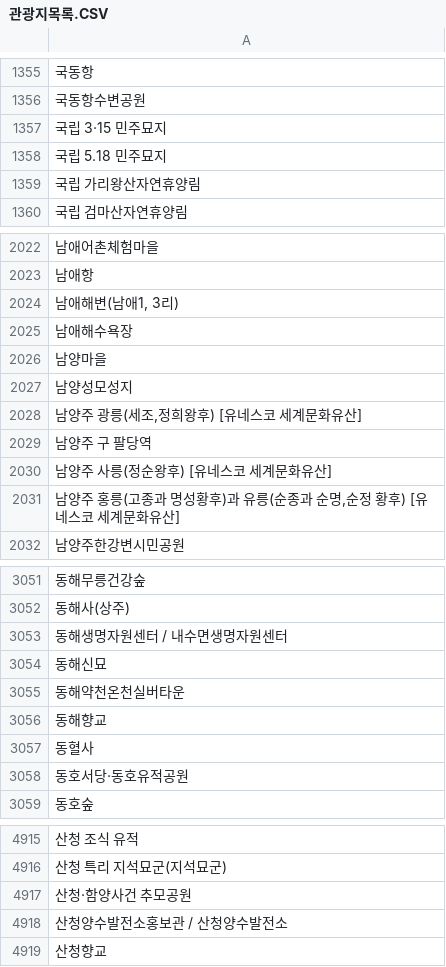
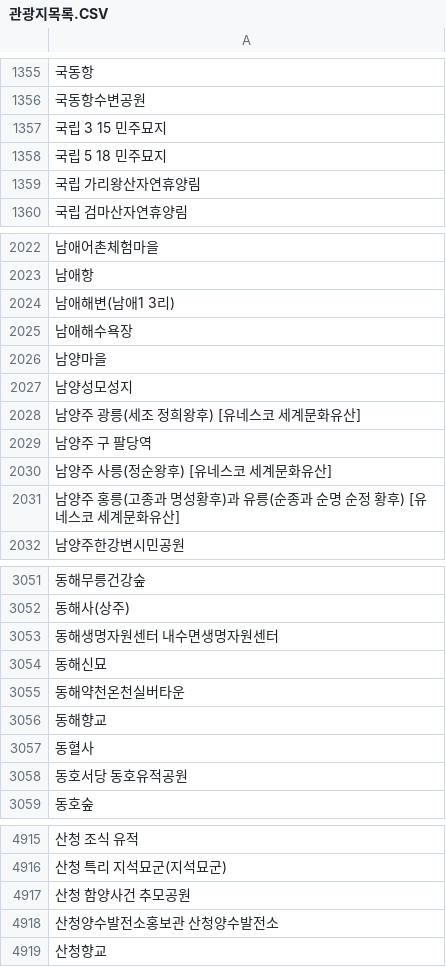
Before and after one commit to jyoungl/Wayg, a CSV file: crawling/관광지목록.CSV, drawn as a sheet; only a part is shown, gaps mark what is left out; the diff covers the shown part only; the diff names each change by its address in the sheet, - before the commit and + after, or states it on an @@ line.

```diff
--- a/crawling/관광지목록.CSV
+++ b/crawling/관광지목록.CSV
-A1357: 국립 3·15 민주묘지
+A1357: 국립 3 15 민주묘지
-A1358: 국립 5.18 민주묘지
+A1358: 국립 5 18 민주묘지
-A2024: 남애해변(남애1, 3리)
+A2024: 남애해변(남애1 3리)
-A2028: 남양주 광릉(세조,정희왕후) [유네스코 세계문화유산]
+A2028: 남양주 광릉(세조 정희왕후) [유네스코 세계문화유산]
-A2031: …과 순명,순정 황…
+A2031: …과 순명 순정 황…
-A3053: 동해생명자원센터 / 내수면생명자원센터
+A3053: 동해생명자원센터 내수면생명자원센터
-A3058: 동호서당·동호유적공원
+A3058: 동호서당 동호유적공원
-A4917: 산청·함양사건 추모공원
+A4917: 산청 함양사건 추모공원
-A4918: 산청양수발전소홍보관 / 산청양수발전소
+A4918: 산청양수발전소홍보관 산청양수발전소
```
Also changed, not shown: 168 edited cells elsewhere in this file, 1 other file.
